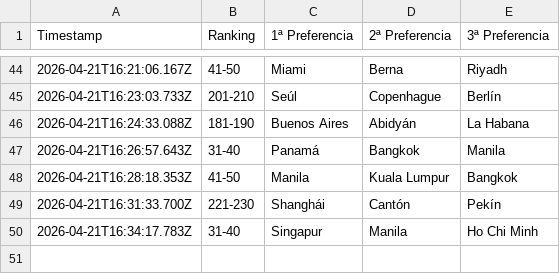
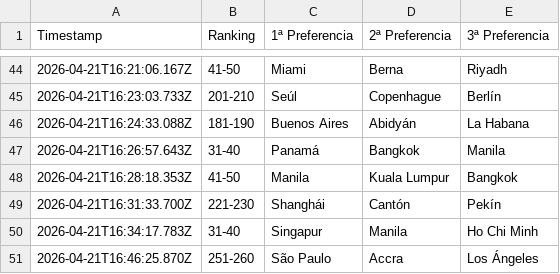
Before and after one commit to pablo-blip0099QKE/Encuesta-ICEX-Destinos-Previa, a CSV file: datos.csv, drawn as a sheet; only a part is shown, gaps mark what is left out.

Commit message:
Update datos.csv

```diff
--- a/datos.csv
+++ b/datos.csv
@@ -50 +50,2 @@ Timestamp,Ranking,1ª Preferencia,2ª Preferencia,3ª Preferencia
 2026-04-21T16:34:17.783Z,31-40,Singapur,Manila,Ho Chi Minh
+2026-04-21T16:46:25.870Z,251-260,São Paulo,Accra,Los Ángeles
```
